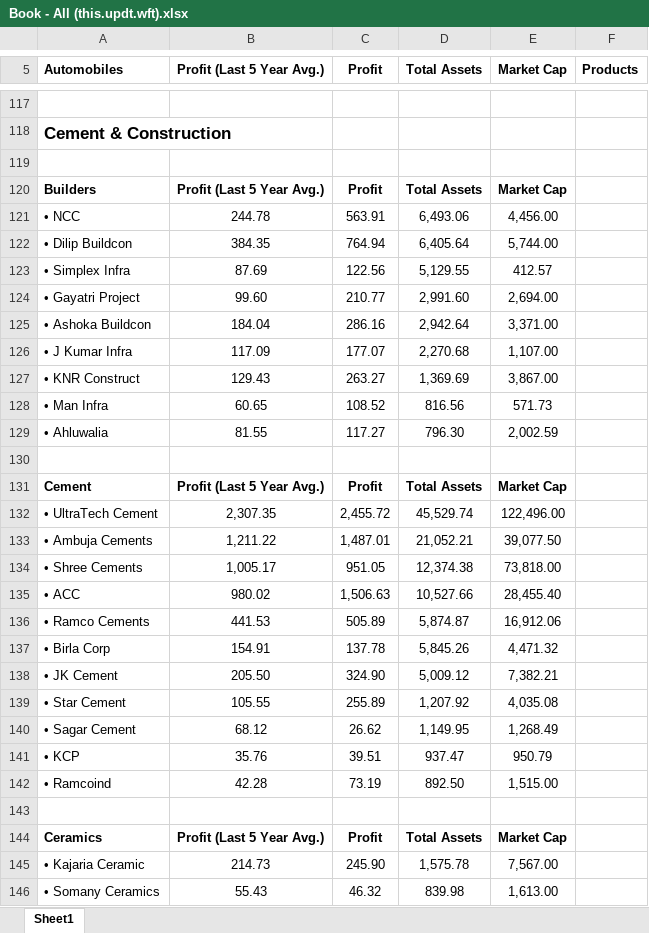
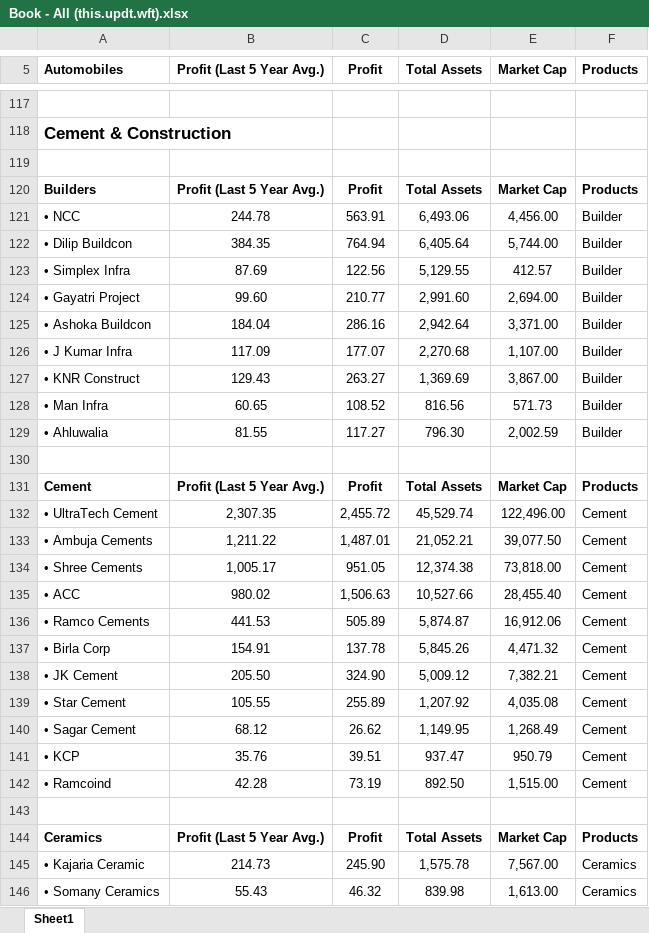
Before and after one commit to rajkamal3/Market, an Excel workbook: Book - All (this.updt.wft).xlsx, sheet Sheet1, drawn as a sheet; only a part is shown, gaps mark what is left out; values as stored, in another font and other column widths than the file's, no borders; the diff covers the shown part only; the diff names each change by its address in the sheet, - before the commit and + after, or states it on an @@ line.

```diff
--- a/Book - All (this.updt.wft).xlsx (sheet Sheet1)
+++ b/Book - All (this.updt.wft).xlsx (sheet Sheet1)
-F120 (Products): (empty)
+F120 (Products): Products
-F121:F129 (Products): (empty)
+F121:F129 (Products): Builder
-F131 (Products): (empty)
+F131 (Products): Products
-F132:F142 (Products): (empty)
+F132:F142 (Products): Cement
-F144 (Products): (empty)
+F144 (Products): Products
-F145:F146 (Products): (empty)
+F145:F146 (Products): Ceramics
```
Also changed, not shown: other rows of this sheet.
